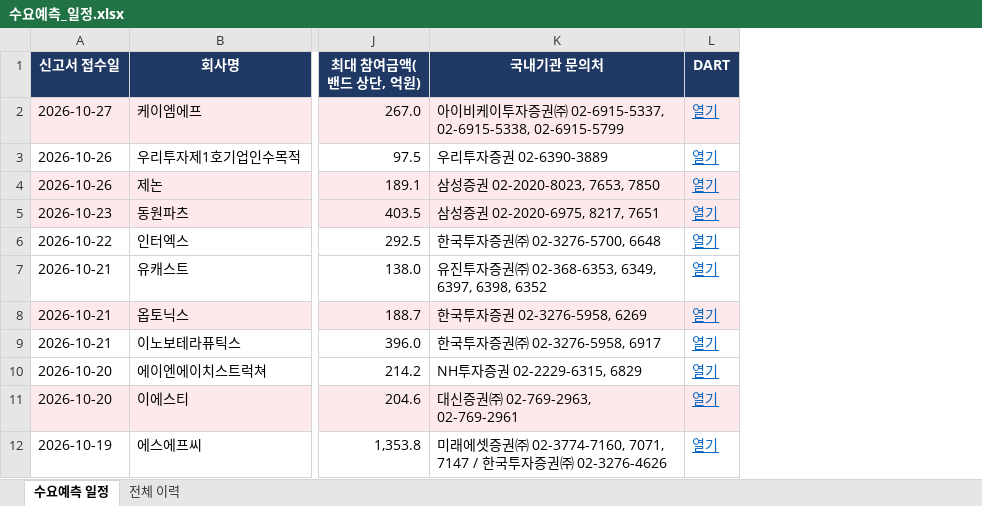
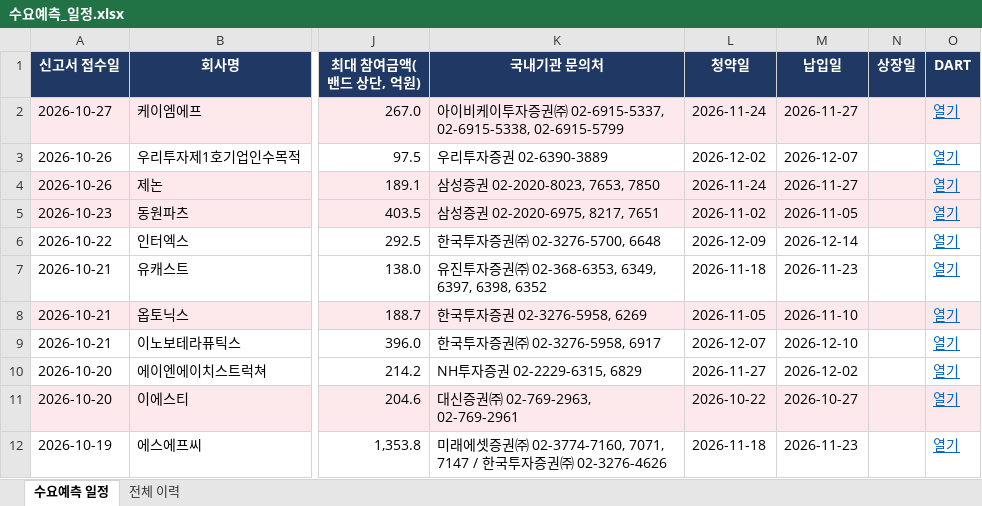
Before and after one commit to population1541/ipo-dashboard, an Excel workbook: 수요예측_일정.xlsx, sheet 수요예측 일정, drawn as a sheet; only a part is shown, gaps mark what is left out; values as stored, in another font and other column widths than the file's, no borders; the diff names each change by its address in the sheet, - before the commit and + after, or states it on an @@ line.

Commit message:
update 2026-10-27 15:33

```diff
--- a/수요예측_일정.xlsx (sheet 수요예측 일정)
+++ b/수요예측_일정.xlsx (sheet 수요예측 일정)
+column L (청약일), rows 2-12: 2026-11-24 | 2026-12-02 | 2026-11-24 | 2026-11-02 | 2026-12-09 | 2026-11-18 | 2026-11-05 | 2026-12-07 | 2026-11-27 | 2026-10-22 | 2026-11-18
+column M (납입일), rows 2-12: 2026-11-27 | 2026-12-07 | 2026-11-27 | 2026-11-05 | 2026-12-14 | 2026-11-23 | 2026-11-10 | 2026-12-10 | 2026-12-02 | 2026-10-27 | 2026-11-23
+column N (상장일), empty
```
Also changed, not shown: sheet 전체 이력.
